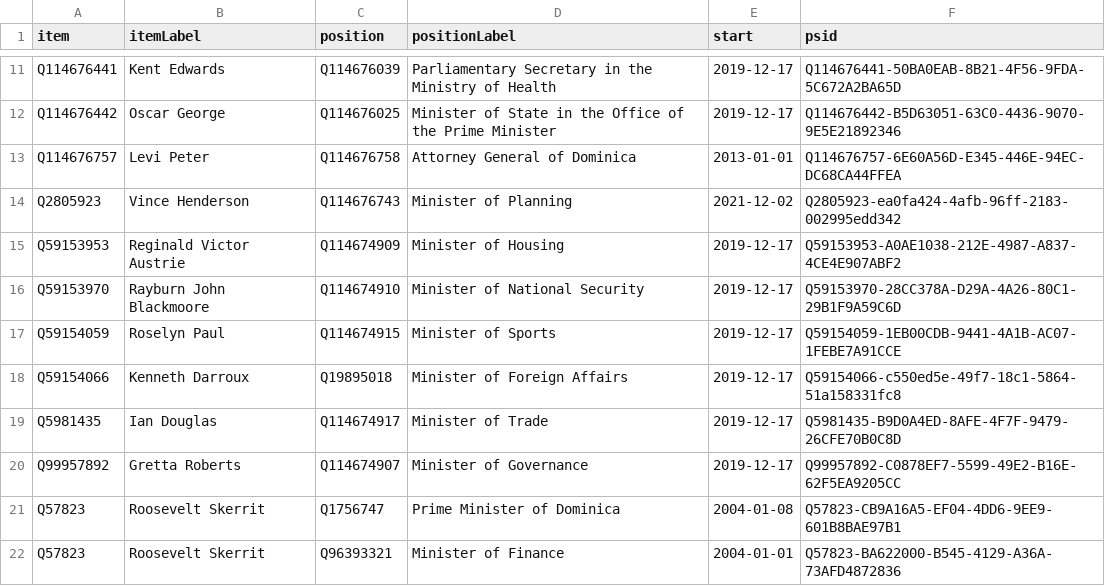
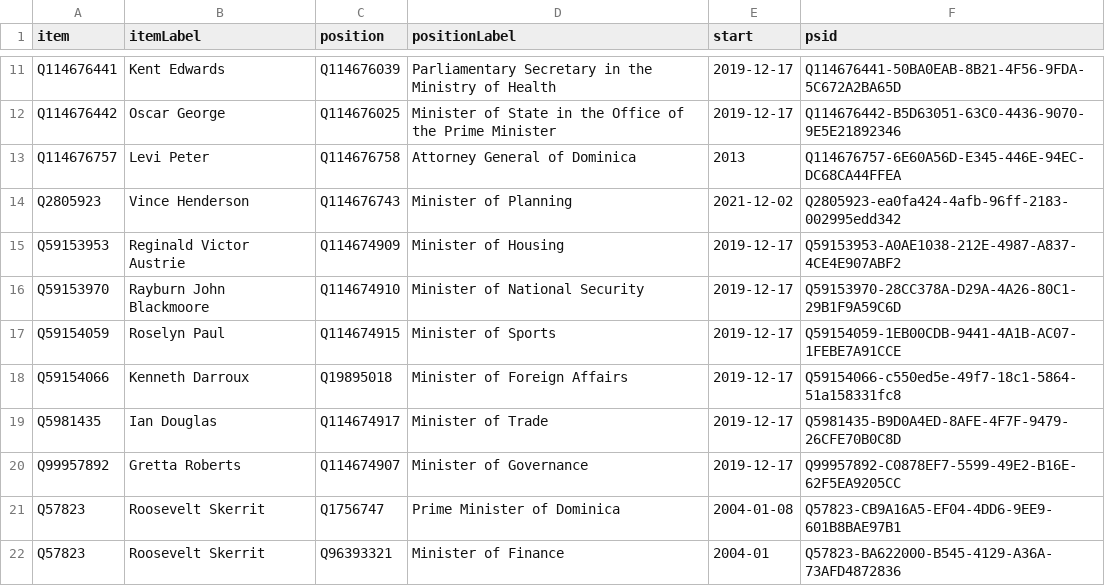
Before and after one commit to every-politician-scrapers/dominica, a CSV file: wikidata/results/current-cabinet.csv, drawn as a sheet; only a part is shown, gaps mark what is left out.

Commit message:
Run SPARQL queries

```diff
--- a/wikidata/results/current-cabinet.csv
+++ b/wikidata/results/current-cabinet.csv
@@ -12,3 +12,3 @@ Q114676441,Kent Edwards,Q114676039,Parliamentary Secretary in the Ministry of He
 Q114676442,Oscar George,Q114676025,Minister of State in the Office of the Prime Minister,2019-12-17,Q114676442-B5D63051-63C0-4436-9070-9E5E21892346
-Q114676757,Levi Peter,Q114676758,Attorney General of Dominica,2013-01-01,Q114676757-6E60A56D-E345-446E-94EC-DC68CA44FFEA
+Q114676757,Levi Peter,Q114676758,Attorney General of Dominica,2013,Q114676757-6E60A56D-E345-446E-94EC-DC68CA44FFEA
 Q2805923,Vince Henderson,Q114676743,Minister of Planning,2021-12-02,Q2805923-ea0fa424-4afb-96ff-2183-002995edd342
@@ -21,2 +21,2 @@ Q99957892,Gretta Roberts,Q114674907,Minister of Governance,2019-12-17,Q99957892-
 Q57823,Roosevelt Skerrit,Q1756747,Prime Minister of Dominica,2004-01-08,Q57823-CB9A16A5-EF04-4DD6-9EE9-601B8BAE97B1
-Q57823,Roosevelt Skerrit,Q96393321,Minister of Finance,2004-01-01,Q57823-BA622000-B545-4129-A36A-73AFD4872836
+Q57823,Roosevelt Skerrit,Q96393321,Minister of Finance,2004-01,Q57823-BA622000-B545-4129-A36A-73AFD4872836
```
